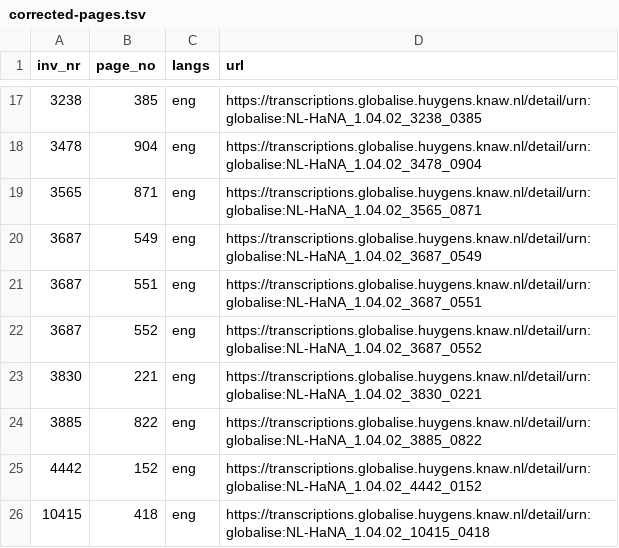
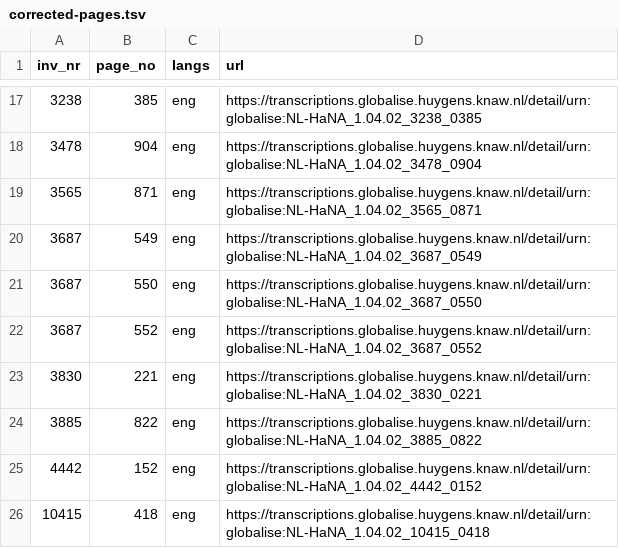
Before and after one commit to globalise-huygens/language-identification-data, a TSV file: corrections/corrected-pages.tsv, drawn as a sheet; only a part is shown, gaps mark what is left out.

Commit message:
Identified from Unknown
Add one English, and avoid overwriting an existing, non-Latin script identification.

```diff
--- a/corrections/corrected-pages.tsv
+++ b/corrections/corrected-pages.tsv
@@ -20,3 +20,3 @@ inv_nr	page_no	langs	url
 3687	549	eng	https://transcriptions.globalise.huygens.knaw.nl/detail/urn:globalise:NL-HaNA_1.04.02_3687_0549
-3687	551	eng	https://transcriptions.globalise.huygens.knaw.nl/detail/urn:globalise:NL-HaNA_1.04.02_3687_0551
+3687	550	eng	https://transcriptions.globalise.huygens.knaw.nl/detail/urn:globalise:NL-HaNA_1.04.02_3687_0550
 3687	552	eng	https://transcriptions.globalise.huygens.knaw.nl/detail/urn:globalise:NL-HaNA_1.04.02_3687_0552
```
